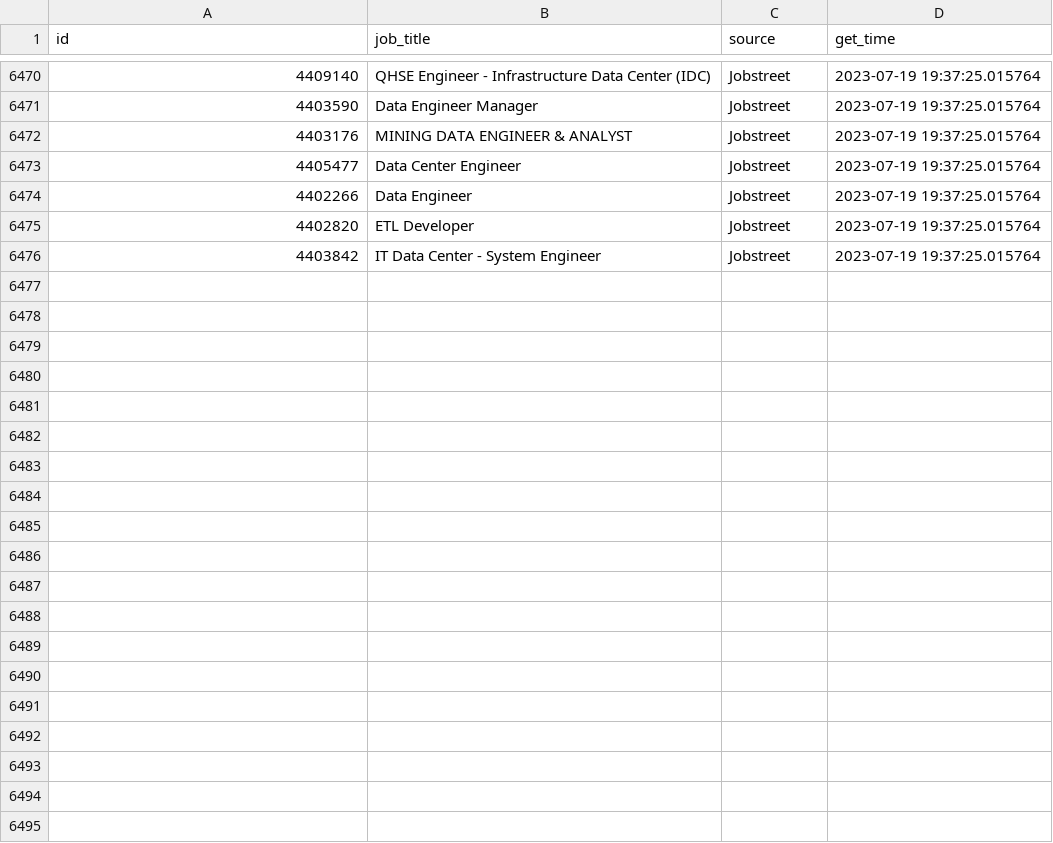
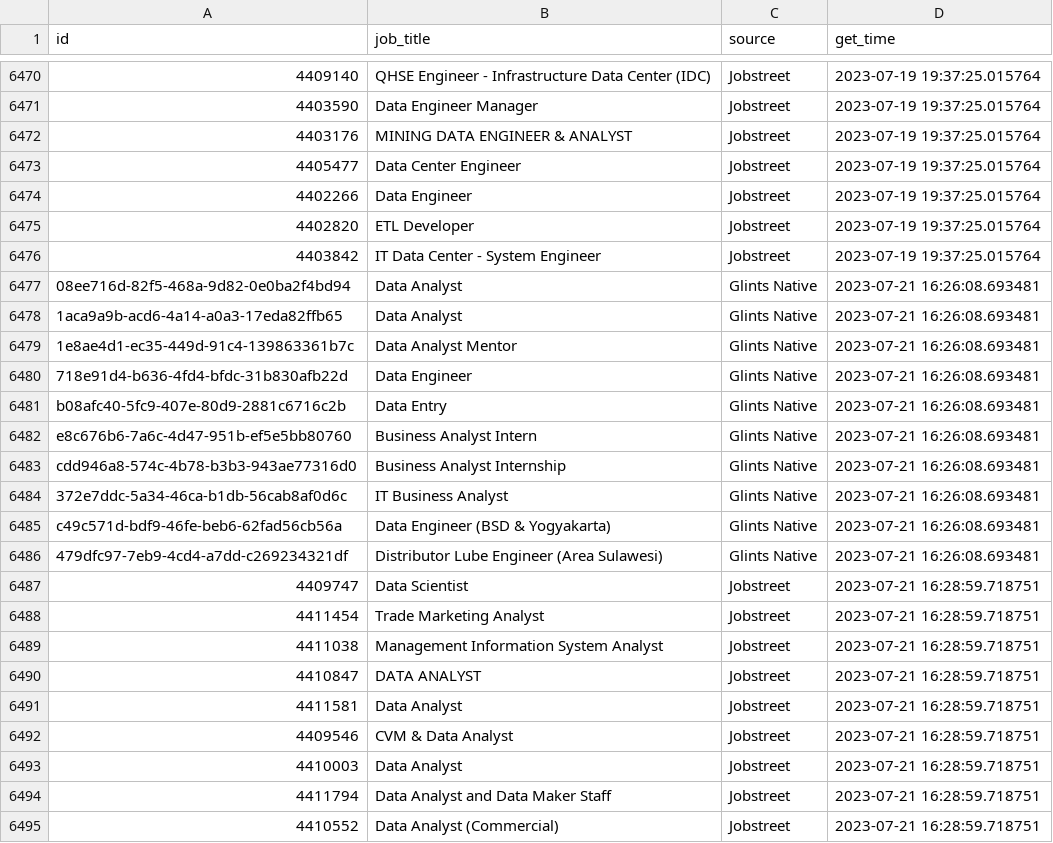
Before and after one commit to akherlan/jobvacancy, a CSV file: output/scraped.csv, drawn as a sheet; only a part is shown, gaps mark what is left out; the diff covers the shown part only.

```diff
--- a/output/scraped.csv
+++ b/output/scraped.csv
@@ -6476 +6476,20 @@
 "4403842","IT Data Center - System Engineer","Jobstreet",2023-07-19 19:37:25.015764
+"08ee716d-82f5-468a-9d82-0e0ba2f4bd94","Data Analyst","Glints Native",2023-07-21 16:26:08.693481
+"1aca9a9b-acd6-4a14-a0a3-17eda82ffb65","Data Analyst","Glints Native",2023-07-21 16:26:08.693481
+"1e8ae4d1-ec35-449d-91c4-139863361b7c","Data Analyst Mentor","Glints Native",2023-07-21 16:26:08.693481
+"718e91d4-b636-4fd4-bfdc-31b830afb22d","Data Engineer","Glints Native",2023-07-21 16:26:08.693481
+"b08afc40-5fc9-407e-80d9-2881c6716c2b","Data Entry","Glints Native",2023-07-21 16:26:08.693481
+"e8c676b6-7a6c-4d47-951b-ef5e5bb80760","Business Analyst Intern","Glints Native",2023-07-21 16:26:08.693481
+"cdd946a8-574c-4b78-b3b3-943ae77316d0","Business Analyst Internship","Glints Native",2023-07-21 16:26:08.693481
+"372e7ddc-5a34-46ca-b1db-56cab8af0d6c","IT Business Analyst","Glints Native",2023-07-21 16:26:08.693481
+"c49c571d-bdf9-46fe-beb6-62fad56cb56a","Data Engineer (BSD & Yogyakarta)","Glints Native",2023-07-21 16:26:08.693481
+"479dfc97-7eb9-4cd4-a7dd-c269234321df","Distributor Lube Engineer (Area Sulawesi)","Glints Native",2023-07-21 16:26:08.693481
+"4409747","Data Scientist","Jobstreet",2023-07-21 16:28:59.718751
+"4411454","Trade Marketing Analyst","Jobstreet",2023-07-21 16:28:59.718751
+"4411038","Management Information System Analyst","Jobstreet",2023-07-21 16:28:59.718751
+"4410847","DATA ANALYST","Jobstreet",2023-07-21 16:28:59.718751
+"4411581","Data Analyst","Jobstreet",2023-07-21 16:28:59.718751
+"4409546","CVM & Data Analyst","Jobstreet",2023-07-21 16:28:59.718751
+"4410003","Data Analyst","Jobstreet",2023-07-21 16:28:59.718751
+"4411794","Data Analyst and Data Maker Staff","Jobstreet",2023-07-21 16:28:59.718751
+"4410552","Data Analyst (Commercial)","Jobstreet",2023-07-21 16:28:59.718751
```
Also changed, not shown: 27 added rows elsewhere in this file, output/audit.csv, output/posted.csv.
